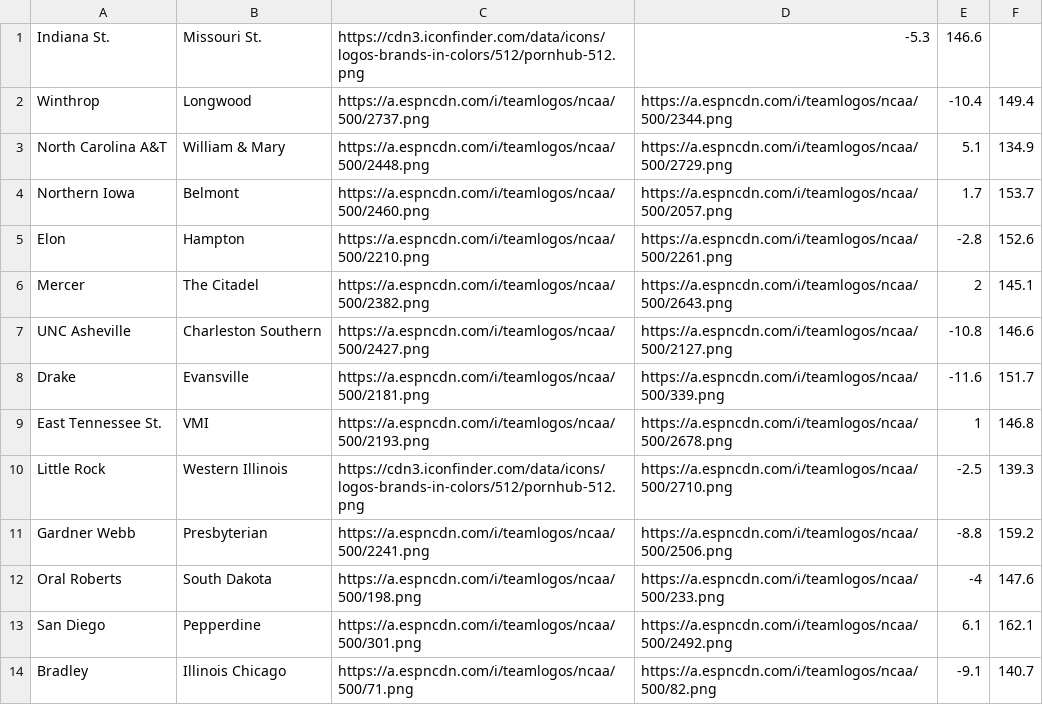
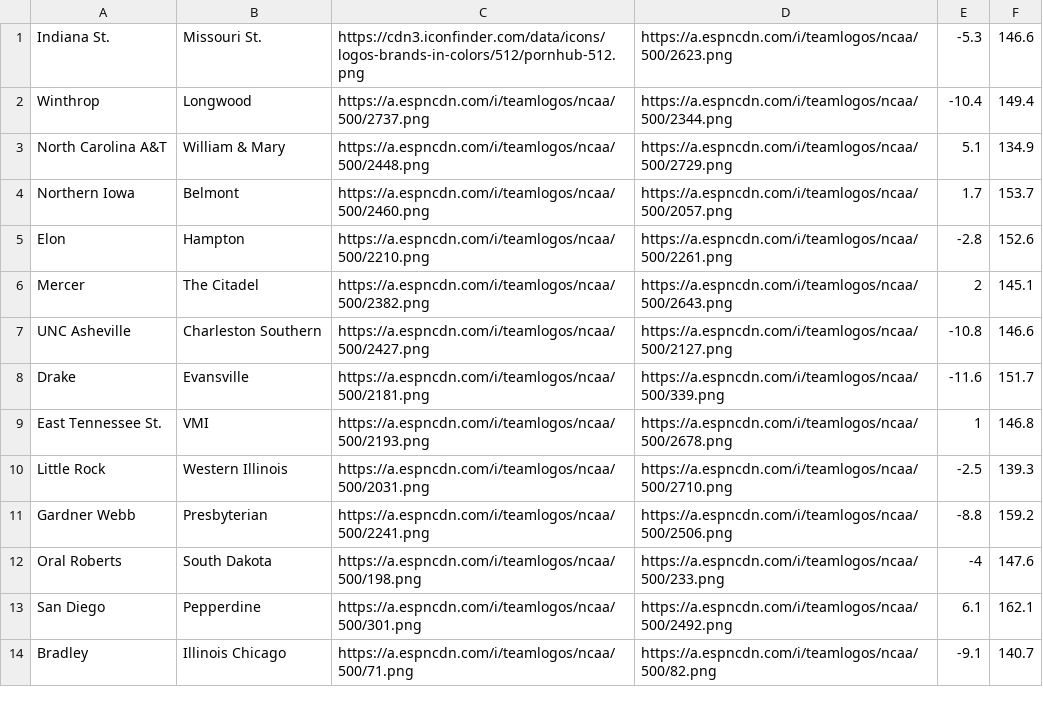
Before and after one commit to UtterLocks/UtterLocks.git.io, a CSV file: Logo Retrieval and SQ24 - Sheet81.csv, drawn as a sheet; only a part is shown.

Commit message:
Update Logo Retrieval and SQ24 - Sheet81.csv

```diff
--- a/Logo Retrieval and SQ24 - Sheet81.csv
+++ b/Logo Retrieval and SQ24 - Sheet81.csv
@@ -1,2 +1,2 @@
-Indiana St.,Missouri St.,https://cdn3.iconfinder.com/data/icons/logos-brands-in-colors/512/pornhub-512.png,-5.3,146.6
+Indiana St.,Missouri St.,https://cdn3.iconfinder.com/data/icons/logos-brands-in-colors/512/pornhub-512.png,https://a.espncdn.com/i/teamlogos/ncaa/500/2623.png,-5.3,146.6
 Winthrop,Longwood,https://a.espncdn.com/i/teamlogos/ncaa/500/2737.png,https://a.espncdn.com/i/teamlogos/ncaa/500/2344.png,-10.4,149.4
@@ -9,3 +9,3 @@ Drake,Evansville,https://a.espncdn.com/i/teamlogos/ncaa/500/2181.png,https://a.e
 East Tennessee St.,VMI,https://a.espncdn.com/i/teamlogos/ncaa/500/2193.png,https://a.espncdn.com/i/teamlogos/ncaa/500/2678.png,1,146.8
-Little Rock,Western Illinois,https://cdn3.iconfinder.com/data/icons/logos-brands-in-colors/512/pornhub-512.png,https://a.espncdn.com/i/teamlogos/ncaa/500/2710.png,-2.5,139.3
+Little Rock,Western Illinois,https://a.espncdn.com/i/teamlogos/ncaa/500/2031.png,https://a.espncdn.com/i/teamlogos/ncaa/500/2710.png,-2.5,139.3
 Gardner Webb,Presbyterian,https://a.espncdn.com/i/teamlogos/ncaa/500/2241.png,https://a.espncdn.com/i/teamlogos/ncaa/500/2506.png,-8.8,159.2
```
